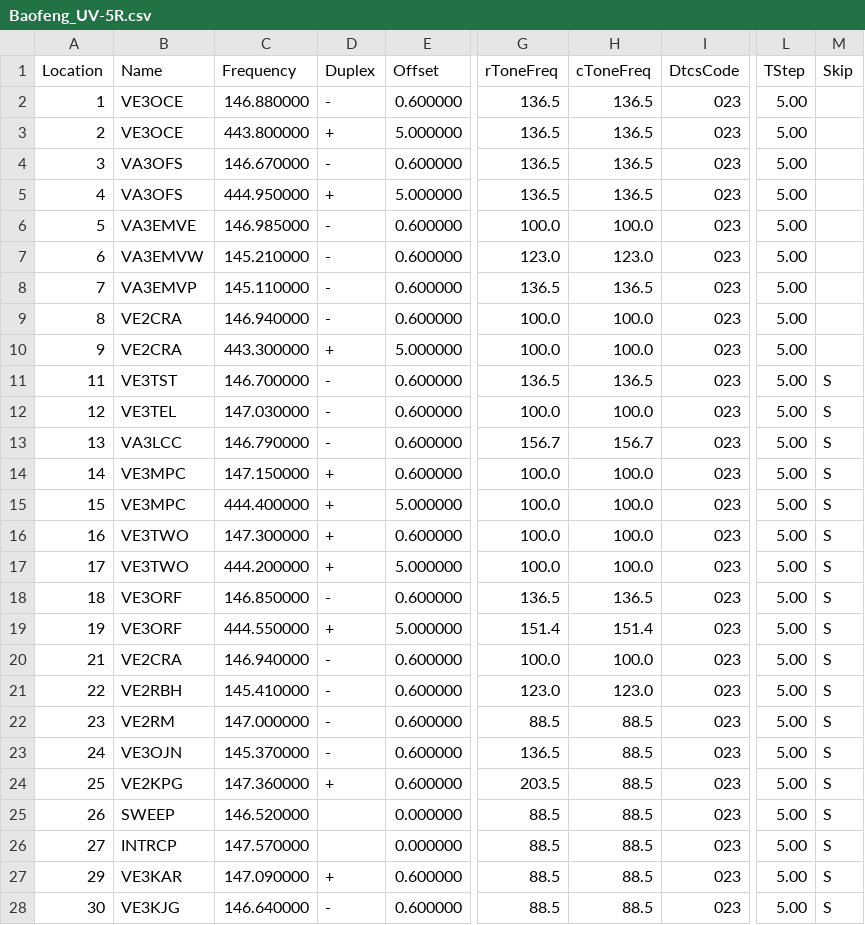
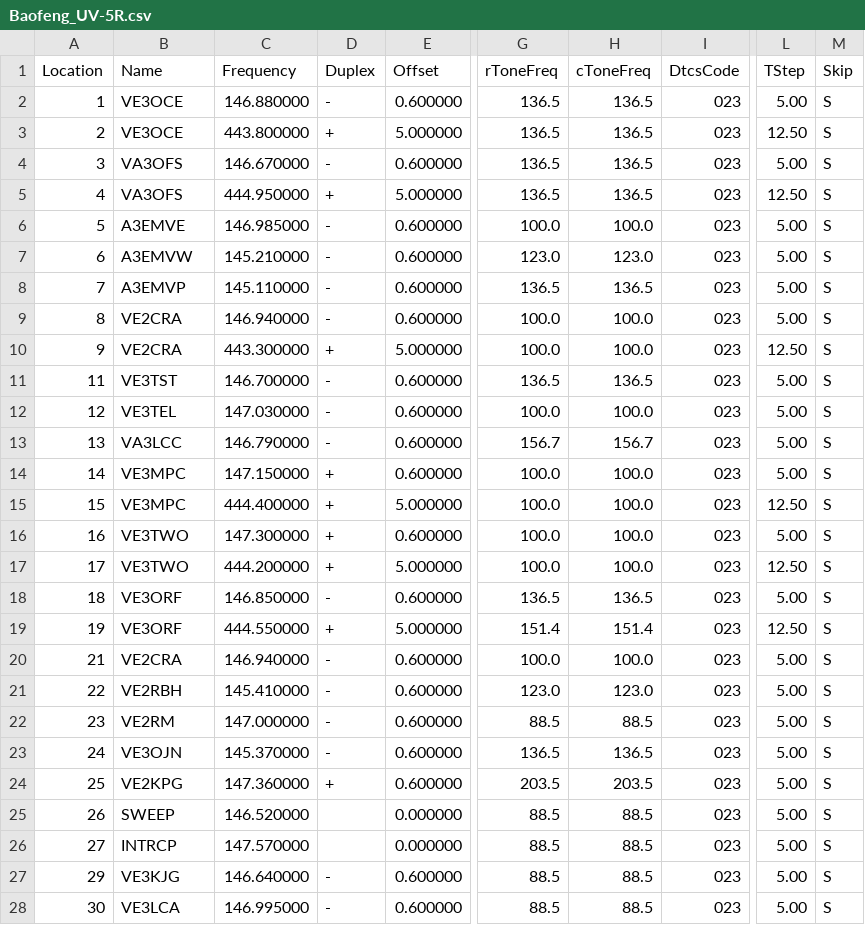
Before and after one commit to tylert/freq-lists, a CSV file: radios/Baofeng_UV-5R.csv, drawn as a sheet; only a part is shown, gaps mark what is left out; the diff covers the shown part only; the diff names each change by its address in the sheet, - before the commit and + after, or states it on an @@ line.

```diff
--- a/radios/Baofeng_UV-5R.csv
+++ b/radios/Baofeng_UV-5R.csv
-M2:M10 (Skip): (empty)
+M2:M10 (Skip): S
-L3 (TStep): 5.00
+L3 (TStep): 12.50
-L5 (TStep): 5.00
+L5 (TStep): 12.50
-B6 (Name): VA3EMVE
+B6 (Name): A3EMVE
-B7 (Name): VA3EMVW
+B7 (Name): A3EMVW
-B8 (Name): VA3EMVP
+B8 (Name): A3EMVP
-L10 (TStep): 5.00
+L10 (TStep): 12.50
-L15 (TStep): 5.00
+L15 (TStep): 12.50
-L17 (TStep): 5.00
+L17 (TStep): 12.50
-L19 (TStep): 5.00
+L19 (TStep): 12.50
-H23 (cToneFreq): 88.5
+H23 (cToneFreq): 136.5
-H24 (cToneFreq): 88.5
+H24 (cToneFreq): 203.5
-B27 (Name): VE3KAR
+B27 (Name): VE3KJG
-C27 (Frequency): 147.090000
+C27 (Frequency): 146.640000
-D27 (Duplex): +
+D27 (Duplex): -
-B28 (Name): VE3KJG
+B28 (Name): VE3LCA
-C28 (Frequency): 146.640000
+C28 (Frequency): 146.995000
```
Also changed, not shown: 7 removed rows and 95 edited cells elsewhere in this file, events/Lanark_Highlands_Forest_Rally.csv, radios/Kenwood_TM-281A.csv, 5 other files.
